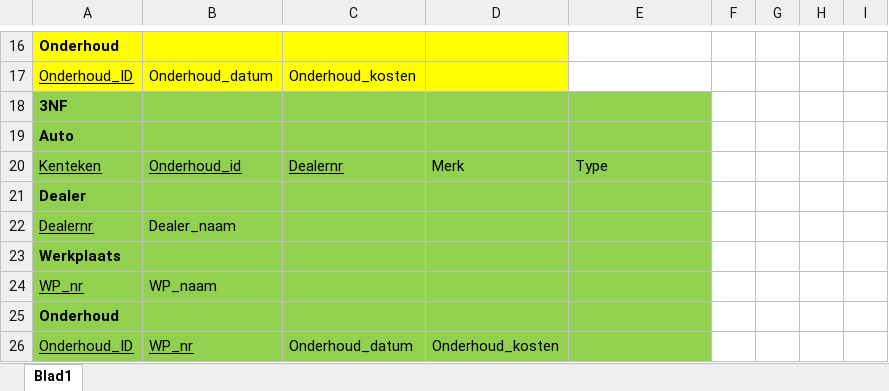
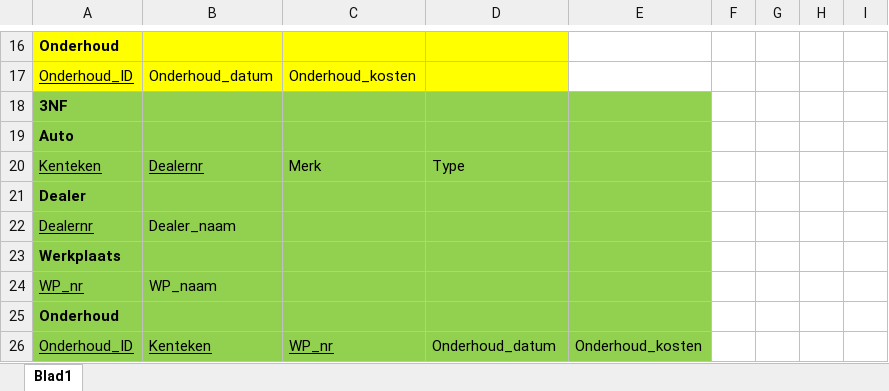
Before and after one commit to RomanP1905/MVC-Project-S4-Groep-4, an Excel workbook: docs/normalisatie.xlsx, sheet Blad1, drawn as a sheet; only a part is shown, gaps mark what is left out; values as stored, in another font and other column widths than the file's, no borders; removed rows and columns are numbered as before the commit, all else as after; the diff names each change by its address in the sheet, - before the commit and + after, or states it on an @@ line.

```diff
--- a/docs/normalisatie.xlsx (sheet Blad1)
+++ b/docs/normalisatie.xlsx (sheet Blad1)
-row 20: Kenteken | Onderhoud_id | Dealernr | Merk | Type
+row 20: Kenteken | Dealernr | Merk | Type
-row 26: Onderhoud_ID | WP_nr | Onderhoud_datum | Onderhoud_kosten
+row 26: Onderhoud_ID | Kenteken | WP_nr | Onderhoud_datum | Onderhoud_kosten
```
Also changed, not shown: 1 other file.
